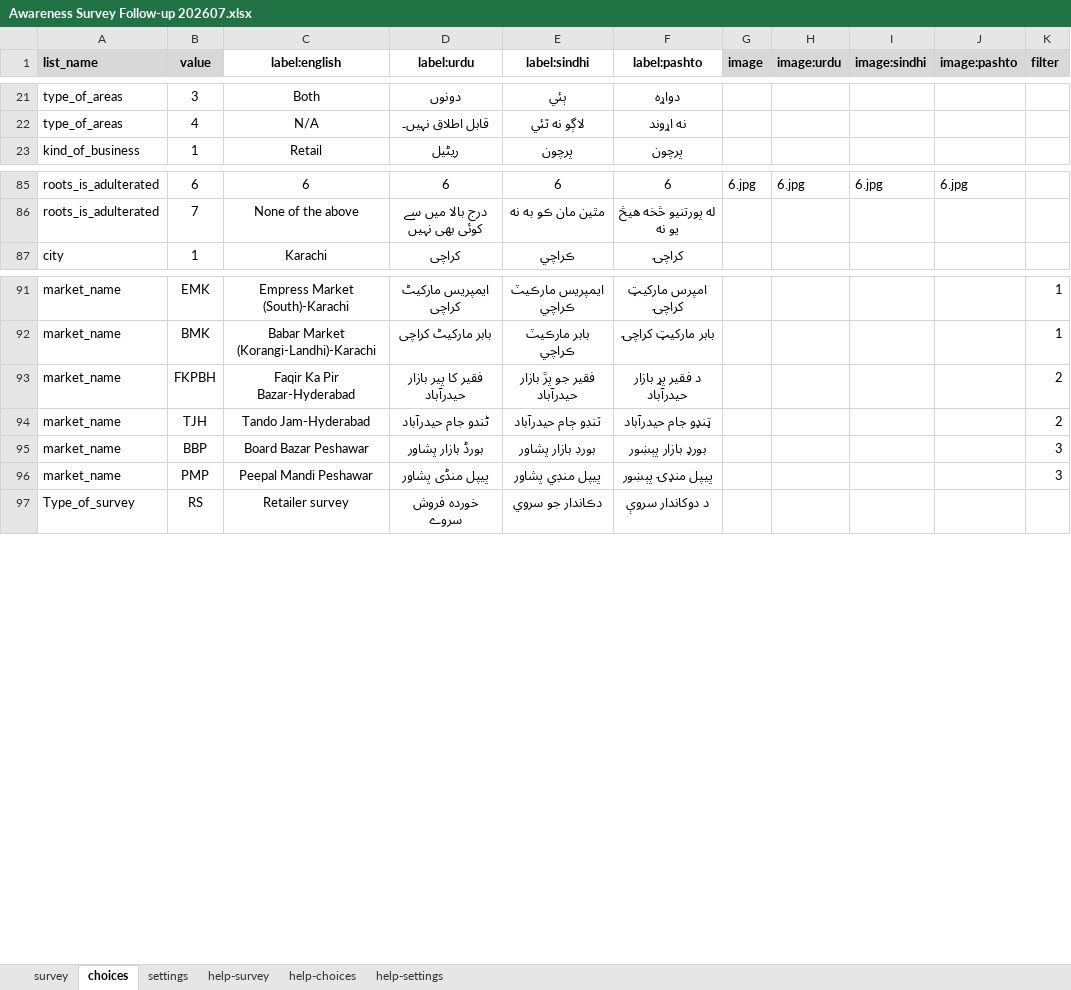
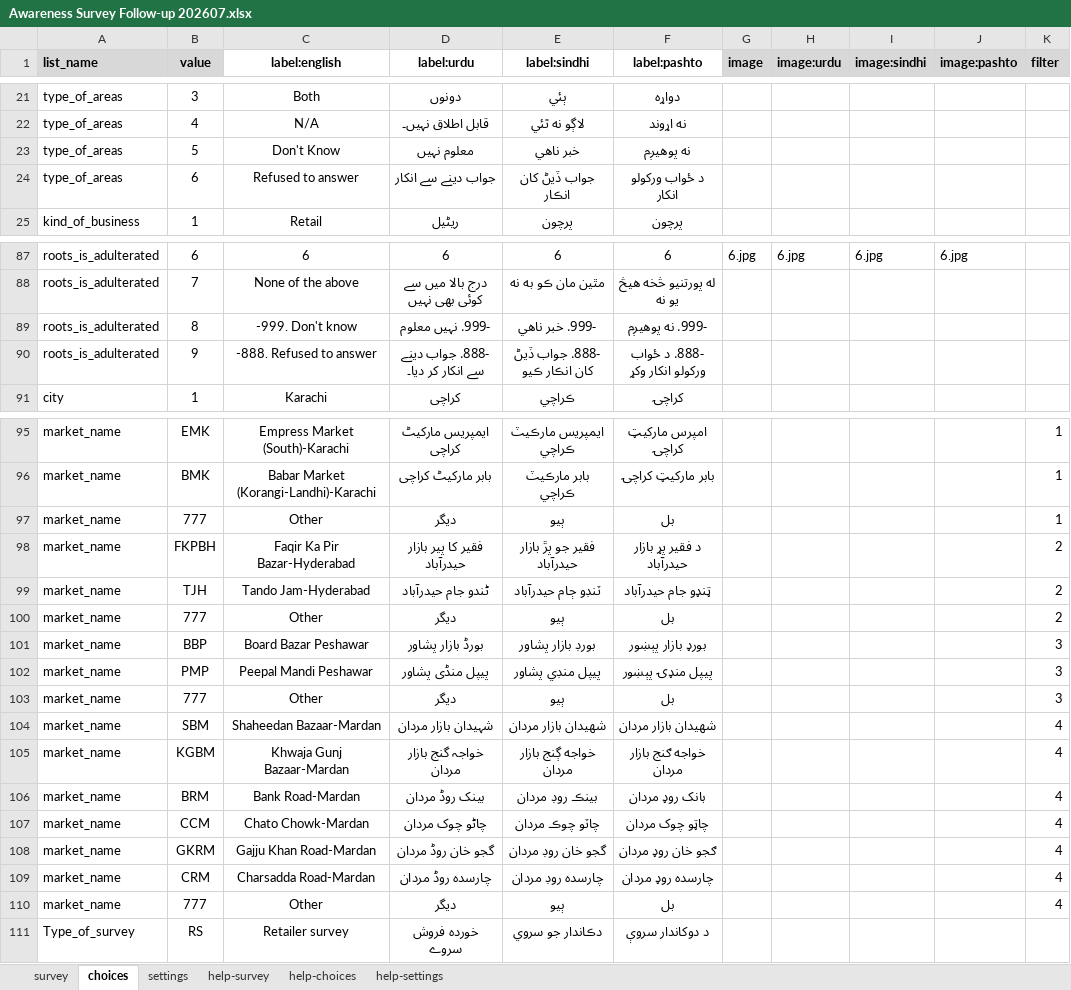
Before and after one commit to jawadahmad-star/Awareness-Turmeric-Sampling-Survey-Dashboard, an Excel workbook: instruments/Awareness Survey Follow-up 202607.xlsx, sheet choices, drawn as a sheet; only a part is shown, gaps mark what is left out; values as stored, in another font and other column widths than the file's, no borders; conditional formats not drawn; the diff covers the shown part only; the diff names each change by its address in the sheet, - before the commit and + after, or states it on an @@ line.

```diff
--- a/instruments/Awareness Survey Follow-up 202607.xlsx (sheet choices)
+++ b/instruments/Awareness Survey Follow-up 202607.xlsx (sheet choices)
+row 23: type_of_areas | 5 | Don't Know | معلوم نہیں | خبر ناهي | نه پوهیږم
+row 24: type_of_areas | 6 | Refused to answer | جواب دینے سے انکار | جواب ڏيڻ کان انڪار | د ځواب ورکولو انکار
+row 89: roots_is_adulterated | 8 | -999. Don't know | -999. نہیں معلوم | -999. خبر ناهي | -999. نه پوهیږم
+row 90: roots_is_adulterated | 9 | -888. Refused to answer | -888. جواب دینے سے انکار کر دیا۔ | -888. جواب ڏيڻ کان انڪار ڪيو | -888. د ځواب ورکولو انکار وکړ
+row 97: market_name | 777 | Other | دیگر | ٻيو | بل |  |  |  |  | 1
+row 100: market_name | 777 | Other | دیگر | ٻيو | بل |  |  |  |  | 2
+row 103: market_name | 777 | Other | دیگر | ٻيو | بل |  |  |  |  | 3
+row 104: market_name | SBM | Shaheedan Bazaar-Mardan | شہیدان بازار مردان | شهيدان بازار مردان | شهیدان بازار مردان |  |  |  |  | 4
+row 105: market_name | KGBM | Khwaja Gunj Bazaar-Mardan | خواجہ گنج بازار مردان | خواجه ڳنج بازار مردان | خواجه ګنج بازار مردان |  |  |  |  | 4
+row 106: market_name | BRM | Bank Road-Mardan | بینک روڈ مردان | بينڪ روڊ مردان | بانک روډ مردان |  |  |  |  | 4
+row 107: market_name | CCM | Chato Chowk-Mardan | چاٹو چوک مردان | چاٽو چوڪ مردان | چاټو چوک مردان |  |  |  |  | 4
+row 108: market_name | GKRM | Gajju Khan Road-Mardan | گجو خان روڈ مردان | گجو خان روڊ مردان | ګجو خان روډ مردان |  |  |  |  | 4
+row 109: market_name | CRM | Charsadda Road-Mardan | چارسدہ روڈ مردان | چارسده روڊ مردان | چارسده روډ مردان |  |  |  |  | 4
+row 110: market_name | 777 | Other | دیگر | ٻيو | بل |  |  |  |  | 4
```
Also changed, not shown: 13 added rows and 1 edited cell elsewhere in this sheet, sheet survey, sheet settings, instruments/turmeric_sampling_survey.xlsx, 10 other files.
